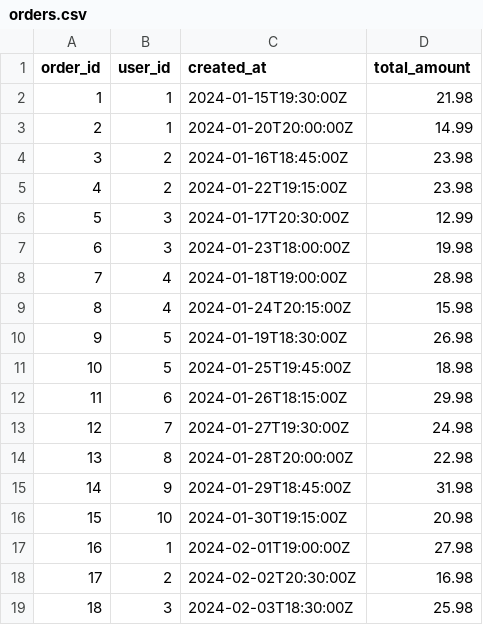
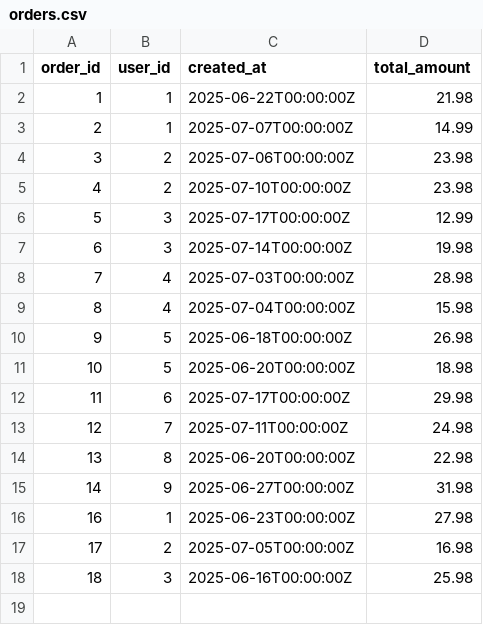
Before and after one commit to yishak-cs/Neo4j_DB, a CSV file: data/orders.csv, drawn as a sheet.

```diff
--- a/data/orders.csv
+++ b/data/orders.csv
@@ -1,19 +1,18 @@
 order_id,user_id,created_at,total_amount
-1,1,2024-01-15T19:30:00Z,21.98
-2,1,2024-01-20T20:00:00Z,14.99
-3,2,2024-01-16T18:45:00Z,23.98
-4,2,2024-01-22T19:15:00Z,23.98
-5,3,2024-01-17T20:30:00Z,12.99
-6,3,2024-01-23T18:00:00Z,19.98
-7,4,2024-01-18T19:00:00Z,28.98
-8,4,2024-01-24T20:15:00Z,15.98
-9,5,2024-01-19T18:30:00Z,26.98
-10,5,2024-01-25T19:45:00Z,18.98
-11,6,2024-01-26T18:15:00Z,29.98
-12,7,2024-01-27T19:30:00Z,24.98
-13,8,2024-01-28T20:00:00Z,22.98
-14,9,2024-01-29T18:45:00Z,31.98
-15,10,2024-01-30T19:15:00Z,20.98
-16,1,2024-02-01T19:00:00Z,27.98
-17,2,2024-02-02T20:30:00Z,16.98
-18,3,2024-02-03T18:30:00Z,25.98
+1,1,2025-06-22T00:00:00Z,21.98
+2,1,2025-07-07T00:00:00Z,14.99
+3,2,2025-07-06T00:00:00Z,23.98
+4,2,2025-07-10T00:00:00Z,23.98
+5,3,2025-07-17T00:00:00Z,12.99
+6,3,2025-07-14T00:00:00Z,19.98
+7,4,2025-07-03T00:00:00Z,28.98
+8,4,2025-07-04T00:00:00Z,15.98
+9,5,2025-06-18T00:00:00Z,26.98
+10,5,2025-06-20T00:00:00Z,18.98
+11,6,2025-07-17T00:00:00Z,29.98
+12,7,2025-07-11T00:00:00Z,24.98
+13,8,2025-06-20T00:00:00Z,22.98
+14,9,2025-06-27T00:00:00Z,31.98
+16,1,2025-06-23T00:00:00Z,27.98
+17,2,2025-07-05T00:00:00Z,16.98
+18,3,2025-06-16T00:00:00Z,25.98
```
Also changed, not shown: data/order_items.csv, data/users.csv, 2 other files.
